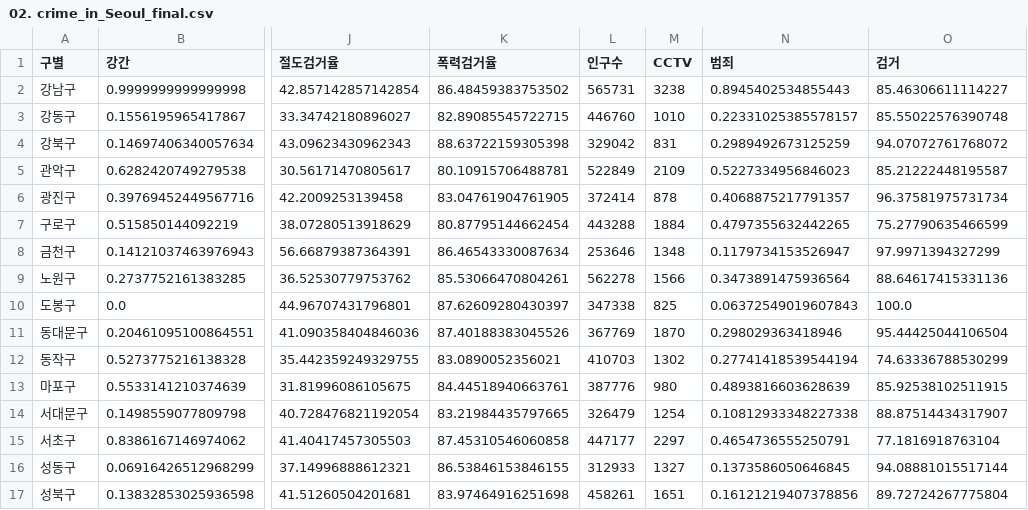
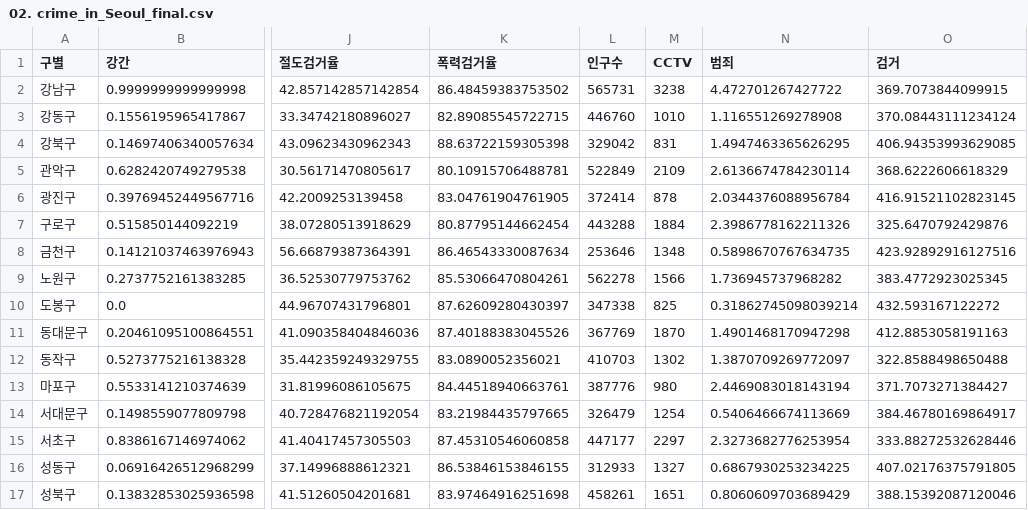
Before and after one commit to gwondohyung/python, a CSV file: HyunwooShin_2015136069/data/02. crime_in_Seoul_final.csv, drawn as a sheet; only a part is shown, gaps mark what is left out; the diff covers the shown part only; the diff names each change by its address in the sheet, - before the commit and + after, or states it on an @@ line.

```diff
--- a/HyunwooShin_2015136069/data/02. crime_in_Seoul_final.csv
+++ b/HyunwooShin_2015136069/data/02. crime_in_Seoul_final.csv
-N2 (범죄): 0.8945402534855443
+N2 (범죄): 4.472701267427722
-O2 (검거): 85.46306611114227
+O2 (검거): 369.7073844099915
-N3 (범죄): 0.22331025385578157
+N3 (범죄): 1.116551269278908
-O3 (검거): 85.55022576390748
+O3 (검거): 370.08443111234124
-N4 (범죄): 0.2989492673125259
+N4 (범죄): 1.4947463365626295
-O4 (검거): 94.07072761768072
+O4 (검거): 406.94353993629085
-N5 (범죄): 0.5227334956846023
+N5 (범죄): 2.6136674784230114
-O5 (검거): 85.21222448195587
+O5 (검거): 368.6222606618329
-N6 (범죄): 0.4068875217791357
+N6 (범죄): 2.0344376088956784
-O6 (검거): 96.37581975731734
+O6 (검거): 416.91521102823145
-N7 (범죄): 0.4797355632442265
+N7 (범죄): 2.3986778162211326
-O7 (검거): 75.27790635466599
+O7 (검거): 325.6470792429876
-N8 (범죄): 0.1179734153526947
+N8 (범죄): 0.5898670767634735
-O8 (검거): 97.9971394327299
+O8 (검거): 423.92892916127516
-N9 (범죄): 0.3473891475936564
+N9 (범죄): 1.736945737968282
-O9 (검거): 88.64617415331136
+O9 (검거): 383.4772923025345
-N10 (범죄): 0.06372549019607843
+N10 (범죄): 0.31862745098039214
-O10 (검거): 100.0
+O10 (검거): 432.593167122272
-N11 (범죄): 0.298029363418946
+N11 (범죄): 1.4901468170947298
-O11 (검거): 95.44425044106504
+O11 (검거): 412.8853058191163
-N12 (범죄): 0.27741418539544194
+N12 (범죄): 1.3870709269772097
-O12 (검거): 74.63336788530299
+O12 (검거): 322.8588498650488
-N13 (범죄): 0.4893816603628639
+N13 (범죄): 2.4469083018143194
-O13 (검거): 85.92538102511915
+O13 (검거): 371.7073271384427
-N14 (범죄): 0.10812933348227338
+N14 (범죄): 0.5406466674113669
-O14 (검거): 88.87514434317907
+O14 (검거): 384.46780169864917
-N15 (범죄): 0.4654736555250791
+N15 (범죄): 2.3273682776253954
-O15 (검거): 77.1816918763104
+O15 (검거): 333.88272532628446
-N16 (범죄): 0.1373586050646845
+N16 (범죄): 0.6867930253234225
-O16 (검거): 94.08881015517144
+O16 (검거): 407.02176375791805
-N17 (범죄): 0.16121219407378856
+N17 (범죄): 0.8060609703689429
-O17 (검거): 89.72724267775804
+O17 (검거): 388.15392087120046
```
Also changed, not shown: 16 edited cells elsewhere in this file, 2 other files.
